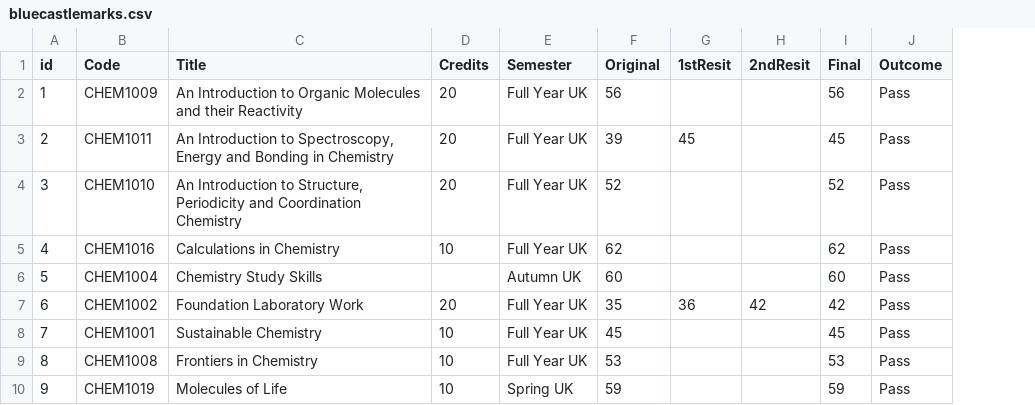
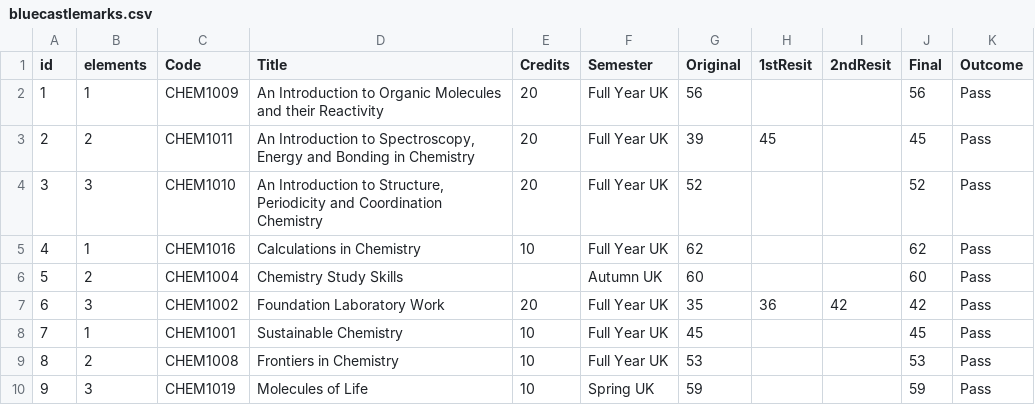
Before and after one commit to drmikeuk/campus92, a CSV file: _data/bluecastlemarks.csv, drawn as a sheet; the diff names each change by its address in the sheet, - before the commit and + after, or states it on an @@ line.

Commit message:
bluecastle elements

```diff
--- a/_data/bluecastlemarks.csv
+++ b/_data/bluecastlemarks.csv
+column B (elements), rows 2-10: 1 | 2 | 3 | 1 | 2 | 3 | 1 | 2 | 3
```
Also changed, not shown: 7 other files.
